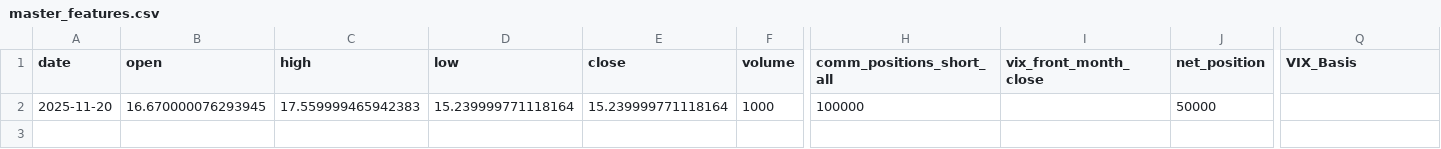
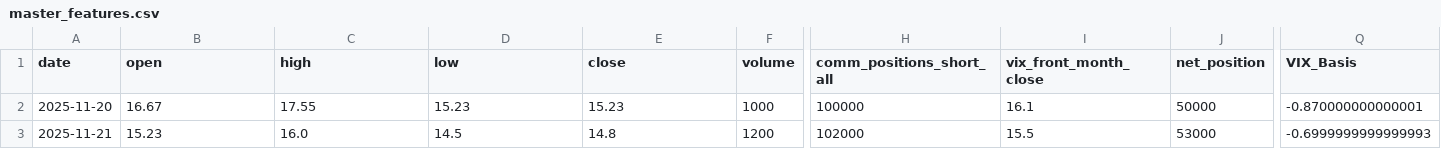
Before and after one commit to mmistroni/Magentic-AlgoTrading101, a CSV file: agents/vix_agent/temp_data/master_features.csv, drawn as a sheet; only a part is shown, gaps mark what is left out; rows hold the shown columns only; the diff names each change by its address in the sheet, - before the commit and + after, or states it on an @@ line.

```diff
--- a/agents/vix_agent/temp_data/master_features.csv
+++ b/agents/vix_agent/temp_data/master_features.csv
-B2 (open): 16.670000076293945
+B2 (open): 16.67
-C2 (high): 17.559999465942383
+C2 (high): 17.55
-D2 (low): 15.239999771118164
+D2 (low): 15.23
-E2 (close): 15.239999771118164
+E2 (close): 15.23
-I2 (vix_front_month_close): (empty)
+I2 (vix_front_month_close): 16.1
-Q2 (VIX_Basis): (empty)
+Q2 (VIX_Basis): -0.870000000000001
+row 3: 2025-11-21 | 15.23 | 16.0 | 14.5 | 14.8 | 1200 | 102000 | 15.5 | 53000 | -0.6999999999999993
```
Also changed, not shown: agents/vix_agent/temp_data/master_merged_data.csv, 7 other files.
